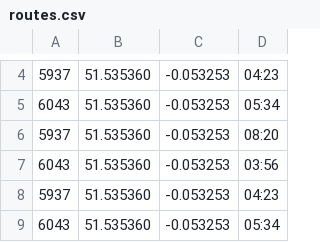
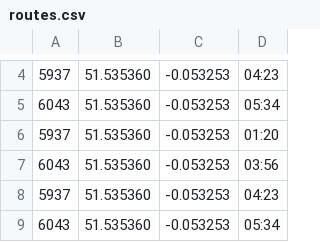
Before and after one commit to amator77/Drones, a CSV file: src/main/resources/routes.csv, drawn as a sheet; only a part is shown, gaps mark what is left out.

```diff
--- a/src/main/resources/routes.csv
+++ b/src/main/resources/routes.csv
@@ -5,3 +5,3 @@
 6043,51.535360,-0.053253,05:34
-5937,51.535360,-0.053253,08:20
+5937,51.535360,-0.053253,01:20
 6043,51.535360,-0.053253,03:56
```
Also changed, not shown: 7 other files.
